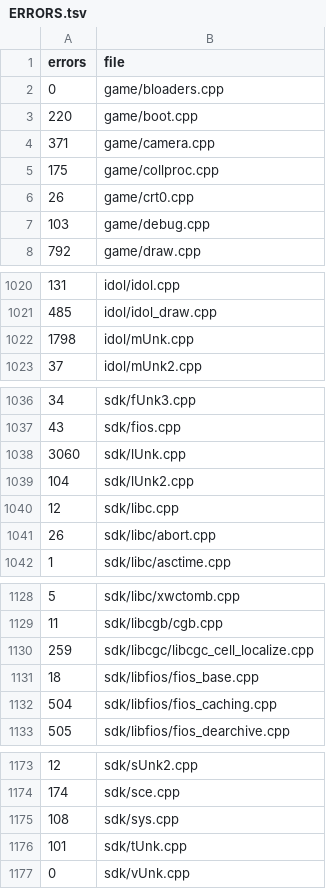
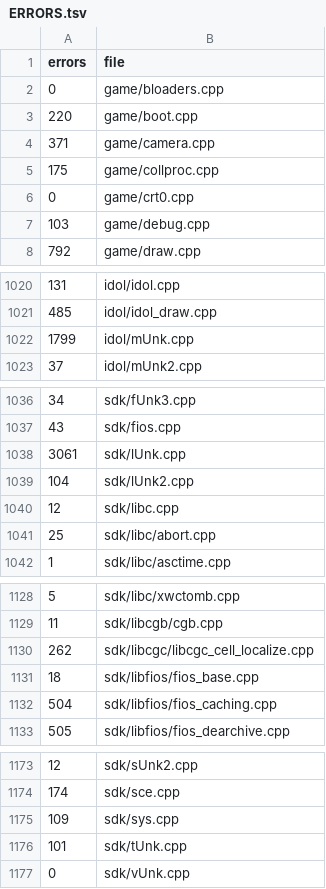
Before and after one commit to Clou67/thedecompfromhell, a TSV file: ERRORS.tsv, drawn as a sheet; only a part is shown, gaps mark what is left out.

```diff
--- a/ERRORS.tsv
+++ b/ERRORS.tsv
@@ -5,3 +5,3 @@ errors	file
 175	game/collproc.cpp
-26	game/crt0.cpp
+0	game/crt0.cpp
 103	game/debug.cpp
@@ -1021,3 +1021,3 @@ errors	file
 485	idol/idol_draw.cpp
-1798	idol/mUnk.cpp
+1799	idol/mUnk.cpp
 37	idol/mUnk2.cpp
@@ -1037,6 +1037,6 @@ errors	file
 43	sdk/fios.cpp
-3060	sdk/lUnk.cpp
+3061	sdk/lUnk.cpp
 104	sdk/lUnk2.cpp
 12	sdk/libc.cpp
-26	sdk/libc/abort.cpp
+25	sdk/libc/abort.cpp
 1	sdk/libc/asctime.cpp
@@ -1129,3 +1129,3 @@ errors	file
 11	sdk/libcgb/cgb.cpp
-259	sdk/libcgc/libcgc_cell_localize.cpp
+262	sdk/libcgc/libcgc_cell_localize.cpp
 18	sdk/libfios/fios_base.cpp
@@ -1174,3 +1174,3 @@ errors	file
 174	sdk/sce.cpp
-108	sdk/sys.cpp
+109	sdk/sys.cpp
 101	sdk/tUnk.cpp
```
Also changed, not shown: tools/global_types.tsv, tools/prototypes.tsv, 21 other files.
